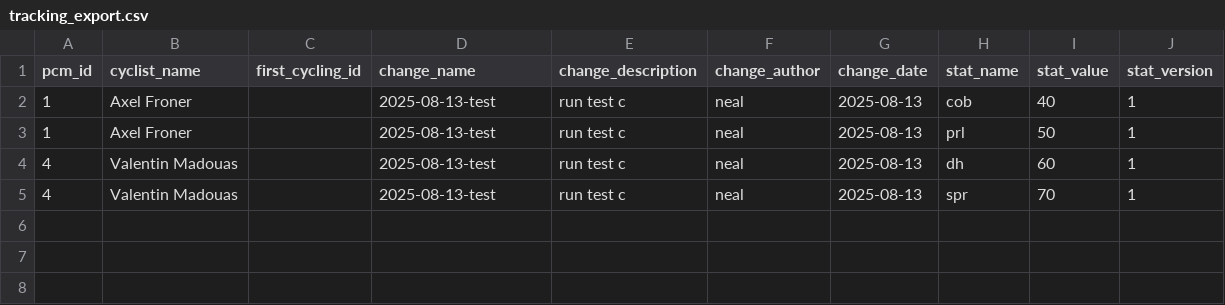
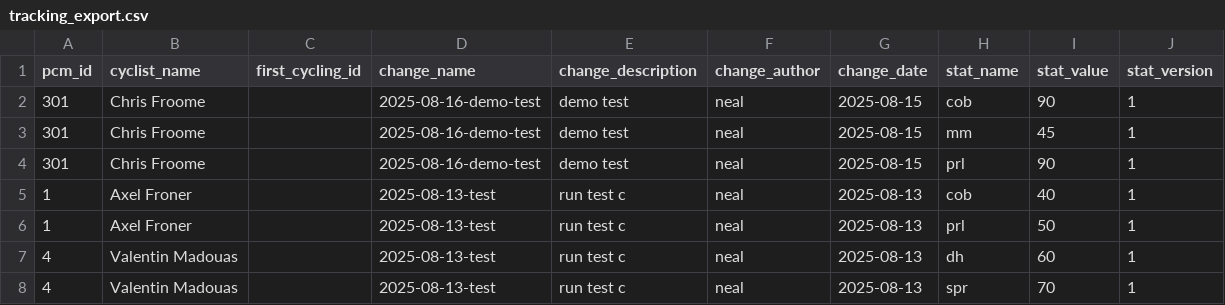
Before and after one commit to PCMWorldDB/pcm-stats-management, a CSV file: data/2025dev/tracking_export.csv, drawn as a sheet; the diff names each change by its address in the sheet, - before the commit and + after, or states it on an @@ line.

```diff
--- a/data/2025dev/tracking_export.csv
+++ b/data/2025dev/tracking_export.csv
+row 2: 301 | Chris Froome |  | 2025-08-16-demo-test | demo test | neal | 2025-08-15 | cob | 90 | 1
+row 3: 301 | Chris Froome |  | 2025-08-16-demo-test | demo test | neal | 2025-08-15 | mm | 45 | 1
+row 4: 301 | Chris Froome |  | 2025-08-16-demo-test | demo test | neal | 2025-08-15 | prl | 90 | 1
```
Also changed, not shown: 1 other file.
